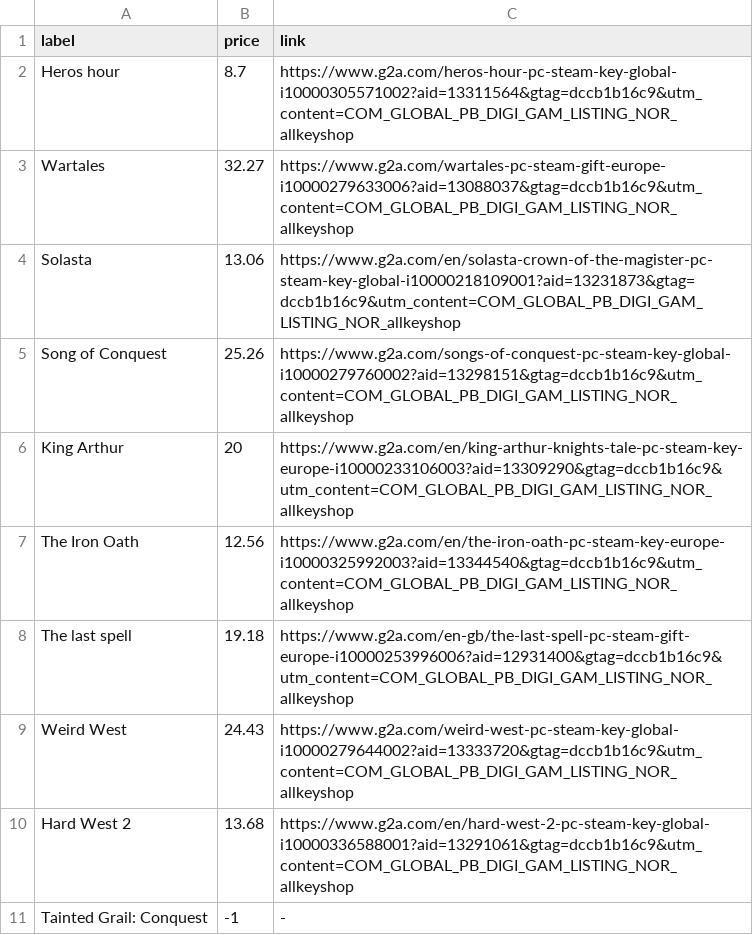
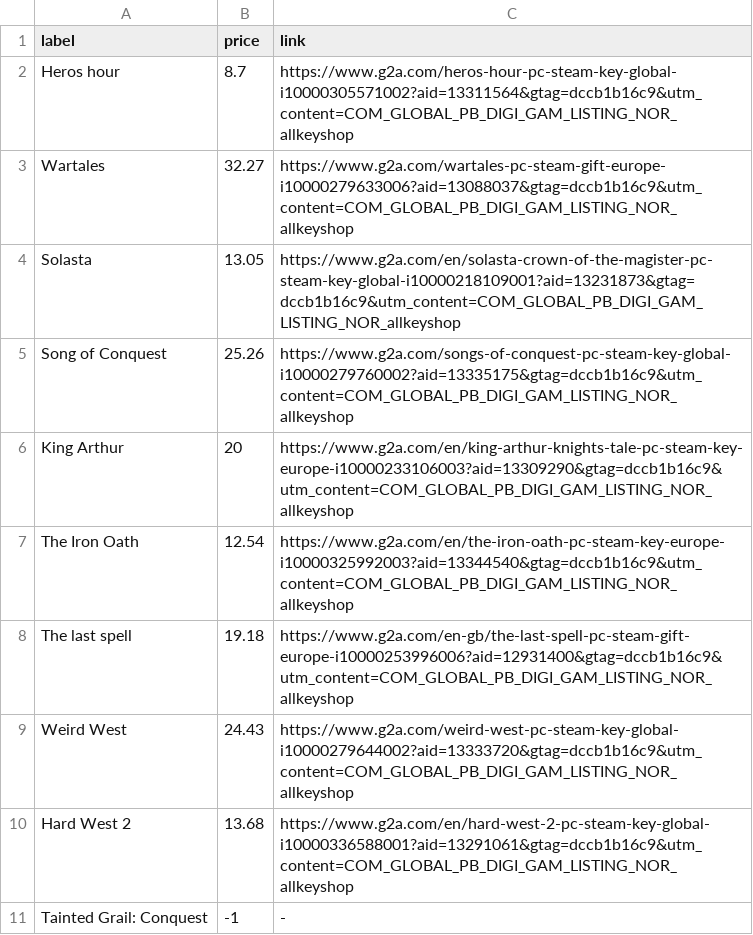
Before and after one commit to ste-xx/steam-price-watcher, a TSV file: report.tsv, drawn as a sheet.

Commit message:
Commit from GitHub Actions (Steam Watch Report)

```diff
--- a/report.tsv
+++ b/report.tsv
@@ -3,6 +3,6 @@ Heros hour	8.7	https://www.g2a.com/heros-hour-pc-steam-key-global-i1000030557100
 Wartales	32.27	https://www.g2a.com/wartales-pc-steam-gift-europe-i10000279633006?aid=13088037&gtag=dccb1b16c9&utm_content=COM_GLOBAL_PB_DIGI_GAM_LISTING_NOR_allkeyshop
-Solasta	13.06	https://www.g2a.com/en/solasta-crown-of-the-magister-pc-steam-key-global-i10000218109001?aid=13231873&gtag=dccb1b16c9&utm_content=COM_GLOBAL_PB_DIGI_GAM_LISTING_NOR_allkeyshop
-Song of Conquest	25.26	https://www.g2a.com/songs-of-conquest-pc-steam-key-global-i10000279760002?aid=13298151&gtag=dccb1b16c9&utm_content=COM_GLOBAL_PB_DIGI_GAM_LISTING_NOR_allkeyshop
+Solasta	13.05	https://www.g2a.com/en/solasta-crown-of-the-magister-pc-steam-key-global-i10000218109001?aid=13231873&gtag=dccb1b16c9&utm_content=COM_GLOBAL_PB_DIGI_GAM_LISTING_NOR_allkeyshop
+Song of Conquest	25.26	https://www.g2a.com/songs-of-conquest-pc-steam-key-global-i10000279760002?aid=13335175&gtag=dccb1b16c9&utm_content=COM_GLOBAL_PB_DIGI_GAM_LISTING_NOR_allkeyshop
 King Arthur	20	https://www.g2a.com/en/king-arthur-knights-tale-pc-steam-key-europe-i10000233106003?aid=13309290&gtag=dccb1b16c9&utm_content=COM_GLOBAL_PB_DIGI_GAM_LISTING_NOR_allkeyshop
-The Iron Oath	12.56	https://www.g2a.com/en/the-iron-oath-pc-steam-key-europe-i10000325992003?aid=13344540&gtag=dccb1b16c9&utm_content=COM_GLOBAL_PB_DIGI_GAM_LISTING_NOR_allkeyshop
+The Iron Oath	12.54	https://www.g2a.com/en/the-iron-oath-pc-steam-key-europe-i10000325992003?aid=13344540&gtag=dccb1b16c9&utm_content=COM_GLOBAL_PB_DIGI_GAM_LISTING_NOR_allkeyshop
 The last spell	19.18	https://www.g2a.com/en-gb/the-last-spell-pc-steam-gift-europe-i10000253996006?aid=12931400&gtag=dccb1b16c9&utm_content=COM_GLOBAL_PB_DIGI_GAM_LISTING_NOR_allkeyshop
```
